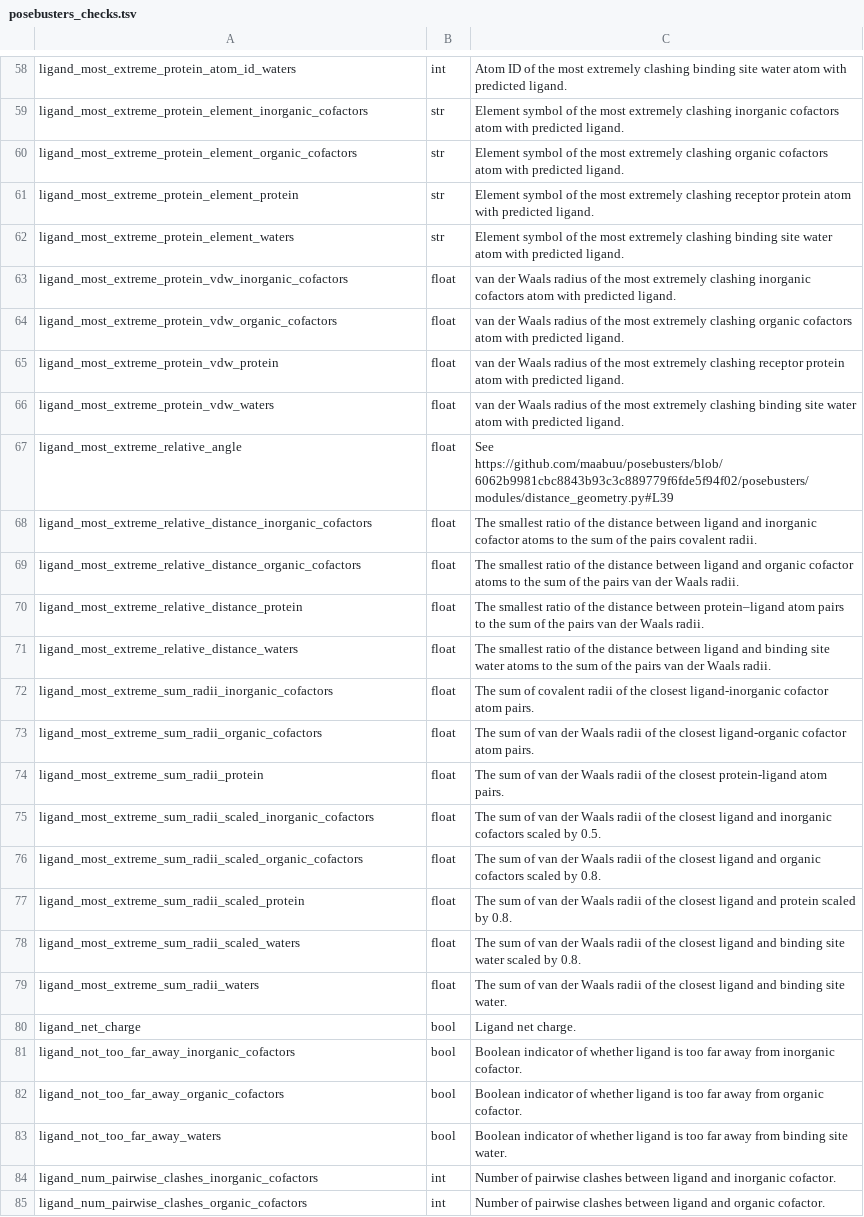
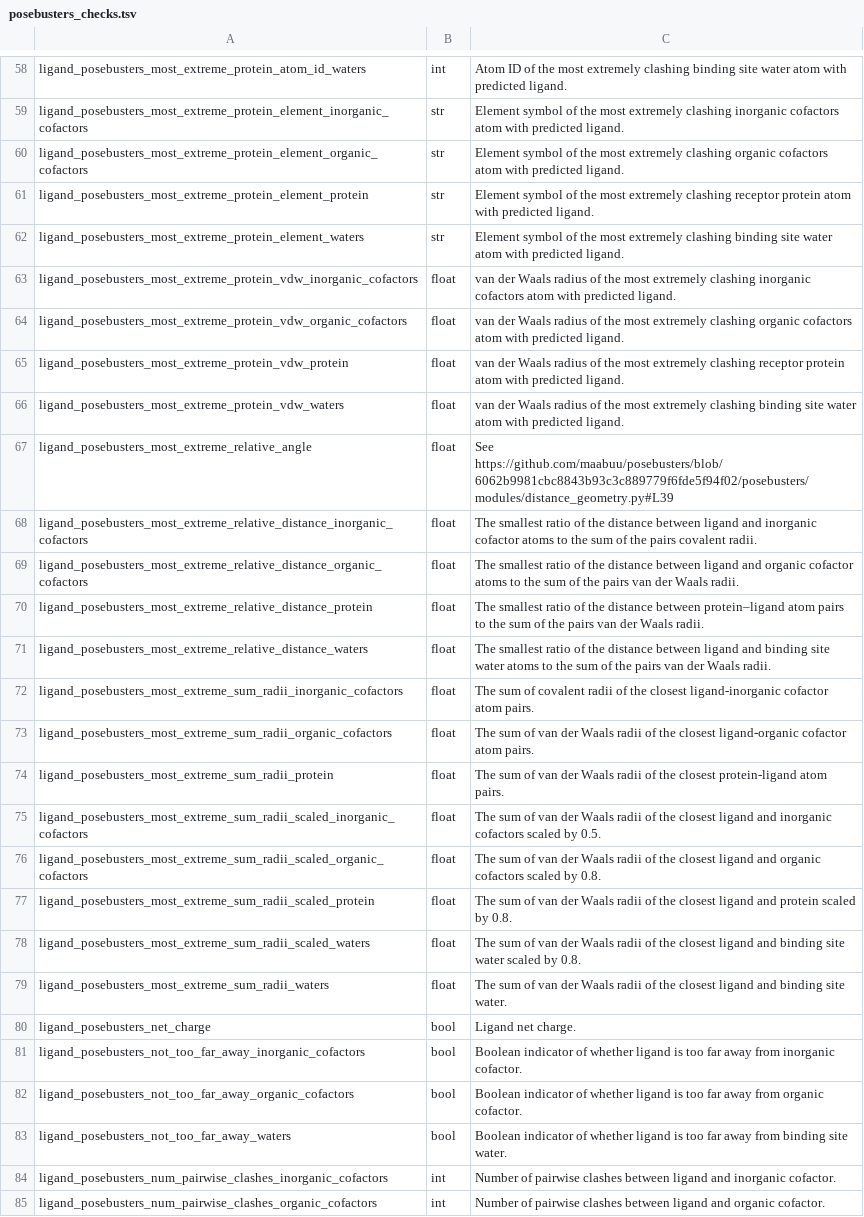
Before and after one commit to plinder-org/plinder, a TSV file: column_descriptions/posebusters_checks.tsv, drawn as a sheet; only a part is shown, gaps mark what is left out; the diff covers the shown part only; the diff names each change by its address in the sheet, - before the commit and + after, or states it on an @@ line.

```diff
--- a/column_descriptions/posebusters_checks.tsv
+++ b/column_descriptions/posebusters_checks.tsv
-A58: ligand_most_extreme_protein_atom_id_waters
+A58: ligand_posebusters_most_extreme_protein_atom_id_waters
-A59: ligand_most_extreme_protein_element_inorganic_cofactors
+A59: ligand_posebusters_most_extreme_protein_element_inorganic_cofactors
-A60: ligand_most_extreme_protein_element_organic_cofactors
+A60: ligand_posebusters_most_extreme_protein_element_organic_cofactors
-A61: ligand_most_extreme_protein_element_protein
+A61: ligand_posebusters_most_extreme_protein_element_protein
-A62: ligand_most_extreme_protein_element_waters
+A62: ligand_posebusters_most_extreme_protein_element_waters
-A63: ligand_most_extreme_protein_vdw_inorganic_cofactors
+A63: ligand_posebusters_most_extreme_protein_vdw_inorganic_cofactors
-A64: ligand_most_extreme_protein_vdw_organic_cofactors
+A64: ligand_posebusters_most_extreme_protein_vdw_organic_cofactors
-A65: ligand_most_extreme_protein_vdw_protein
+A65: ligand_posebusters_most_extreme_protein_vdw_protein
-A66: ligand_most_extreme_protein_vdw_waters
+A66: ligand_posebusters_most_extreme_protein_vdw_waters
-A67: ligand_most_extreme_relative_angle
+A67: ligand_posebusters_most_extreme_relative_angle
-A68: ligand_most_extreme_relative_distance_inorganic_cofactors
+A68: ligand_posebusters_most_extreme_relative_distance_inorganic_cofactors
-A69: ligand_most_extreme_relative_distance_organic_cofactors
+A69: ligand_posebusters_most_extreme_relative_distance_organic_cofactors
-A70: ligand_most_extreme_relative_distance_protein
+A70: ligand_posebusters_most_extreme_relative_distance_protein
-A71: ligand_most_extreme_relative_distance_waters
+A71: ligand_posebusters_most_extreme_relative_distance_waters
-A72: ligand_most_extreme_sum_radii_inorganic_cofactors
+A72: ligand_posebusters_most_extreme_sum_radii_inorganic_cofactors
-A73: ligand_most_extreme_sum_radii_organic_cofactors
+A73: ligand_posebusters_most_extreme_sum_radii_organic_cofactors
-A74: ligand_most_extreme_sum_radii_protein
+A74: ligand_posebusters_most_extreme_sum_radii_protein
-A75: ligand_most_extreme_sum_radii_scaled_inorganic_cofactors
+A75: ligand_posebusters_most_extreme_sum_radii_scaled_inorganic_cofactors
-A76: ligand_most_extreme_sum_radii_scaled_organic_cofactors
+A76: ligand_posebusters_most_extreme_sum_radii_scaled_organic_cofactors
-A77: ligand_most_extreme_sum_radii_scaled_protein
+A77: ligand_posebusters_most_extreme_sum_radii_scaled_protein
-A78: ligand_most_extreme_sum_radii_scaled_waters
+A78: ligand_posebusters_most_extreme_sum_radii_scaled_waters
-A79: ligand_most_extreme_sum_radii_waters
+A79: ligand_posebusters_most_extreme_sum_radii_waters
-A80: ligand_net_charge
+A80: ligand_posebusters_net_charge
-A81: ligand_not_too_far_away_inorganic_cofactors
+A81: ligand_posebusters_not_too_far_away_inorganic_cofactors
-A82: ligand_not_too_far_away_organic_cofactors
+A82: ligand_posebusters_not_too_far_away_organic_cofactors
-A83: ligand_not_too_far_away_waters
+A83: ligand_posebusters_not_too_far_away_waters
-A84: ligand_num_pairwise_clashes_inorganic_cofactors
+A84: ligand_posebusters_num_pairwise_clashes_inorganic_cofactors
-A85: ligand_num_pairwise_clashes_organic_cofactors
+A85: ligand_posebusters_num_pairwise_clashes_organic_cofactors
```
Also changed, not shown: 97 edited cells elsewhere in this file, 20 other files.
